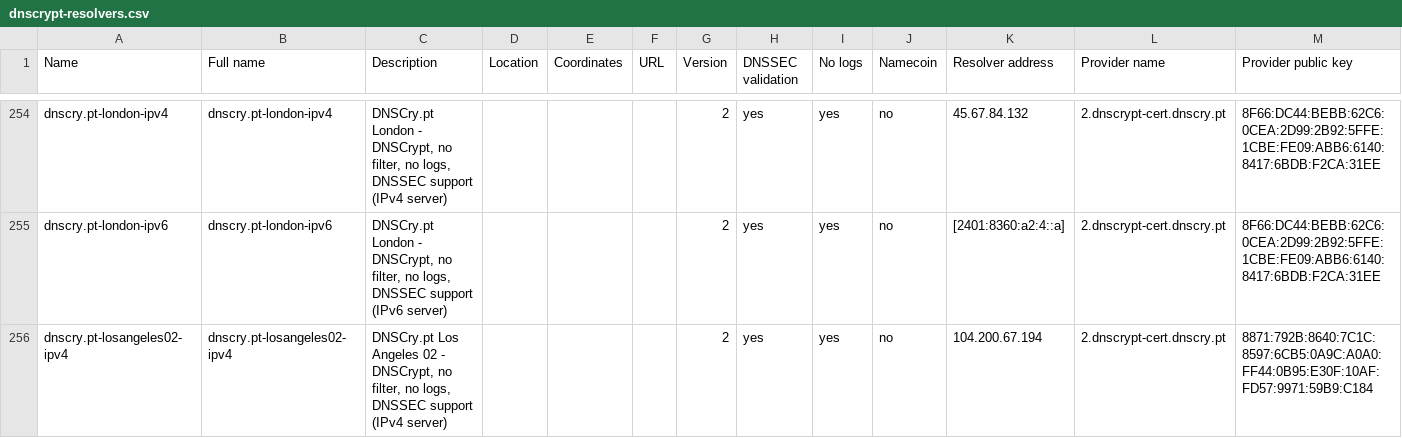
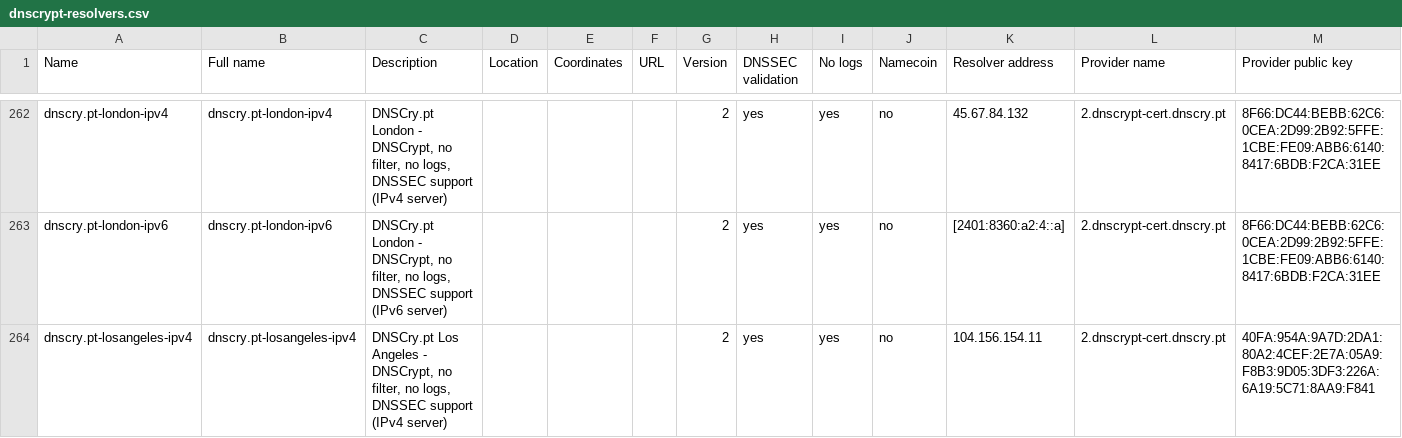
Before and after one commit to DNSCrypt/dnscrypt-resolvers, a CSV file: v1/dnscrypt-resolvers.csv, drawn as a sheet; only a part is shown, gaps mark what is left out; the shorter side is filled out with more unchanged rows; rows hold the shown columns only; the diff covers the shown part only; the diff names each change by its address in the sheet, - before the commit and + after, or states it on an @@ line.

```diff
--- a/v1/dnscrypt-resolvers.csv
+++ b/v1/dnscrypt-resolvers.csv
+row 264: dnscry.pt-losangeles-ipv4 | dnscry.pt-losangeles-ipv4 | DNSCry.pt Los Angeles - DNSCrypt, no filter, no logs, DNSSEC support (IPv4 server) |  |  |  | 2 | yes | yes | no | 104.156.154.11 | 2.dnscrypt-cert.dnscry.pt | 40FA:954A:9A7D:2DA1:80A2:4CEF:2E7A:05A9:F8B3:9D05:3DF3:226A:6A19:5C71:8AA9:F841
```
Also changed, not shown: 15 added rows and 1 edited cell elsewhere in this file, 9 other files.
